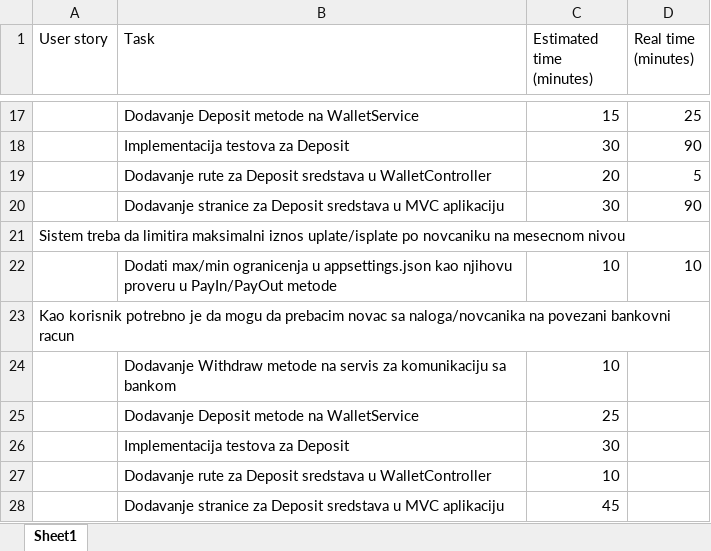
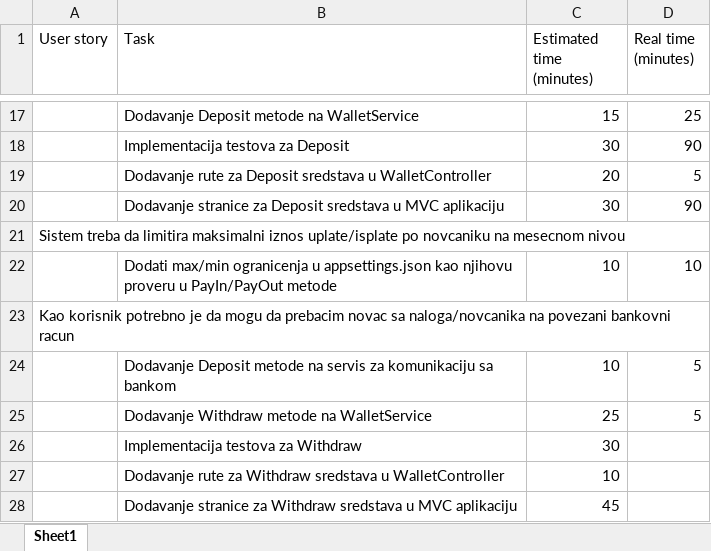
Before and after one commit to brankodjakovic96/WebWallet, an Excel workbook: bdjakovic_Estimacija.xlsx, sheet Sheet1, drawn as a sheet; only a part is shown, gaps mark what is left out; values as stored, in another font and other column widths than the file's, no borders; the diff names each change by its address in the sheet, - before the commit and + after, or states it on an @@ line.

Commit message:
Fixed and updated task estimation. Implemented Deposit method on bank service. Implemented Withdraw method on WalletService.

```diff
--- a/bdjakovic_Estimacija.xlsx (sheet Sheet1)
+++ b/bdjakovic_Estimacija.xlsx (sheet Sheet1)
-B24 (Task): Dodavanje Withdraw metode na…
+B24 (Task): Dodavanje Deposit metode na…
-D24:D25 (Real time (minutes)): (empty)
+D24:D25 (Real time (minutes)): 5
-B25 (Task): Dodavanje Deposit metode na WalletService
+B25 (Task): Dodavanje Withdraw metode na WalletService
-B26 (Task): Implementacija testova za Deposit
+B26 (Task): Implementacija testova za Withdraw
-B27 (Task): …rute za Deposit sredstava u…
+B27 (Task): …rute za Withdraw sredstava u…
-B28 (Task): …stranice za Deposit sredstava u…
+B28 (Task): …stranice za Withdraw sredstava u…
```
Also changed, not shown: 5 other files.
